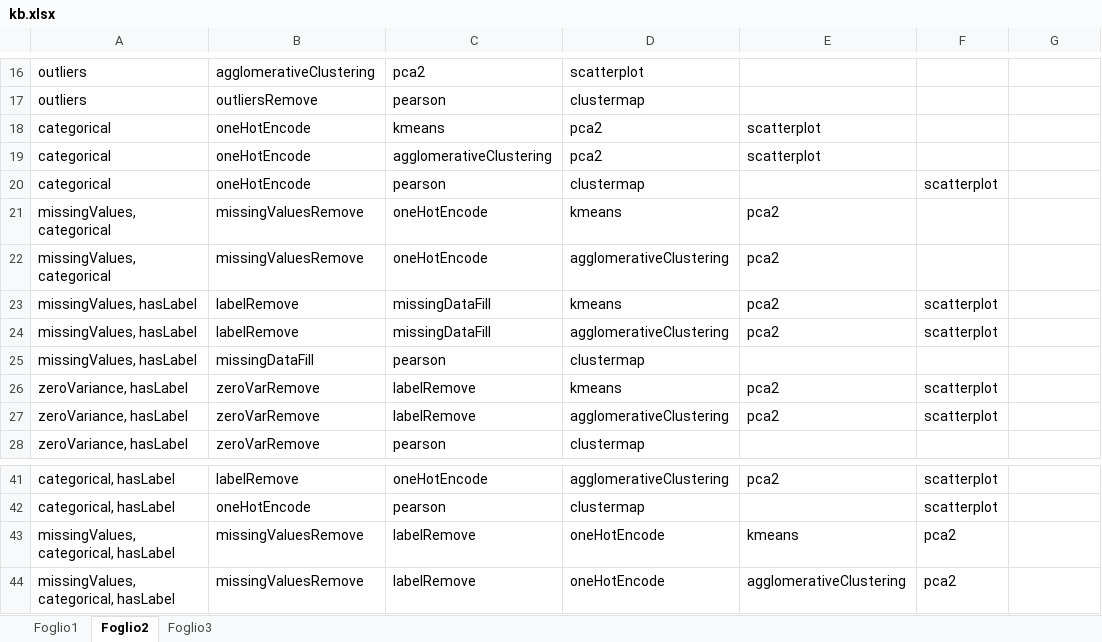
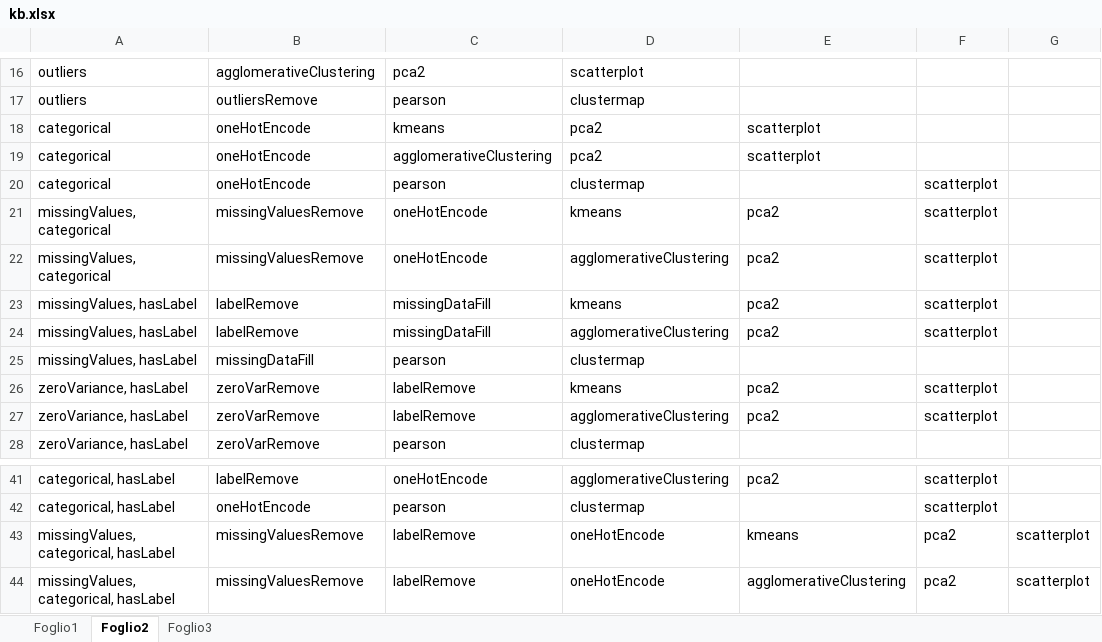
Before and after one commit to andrealesani/DSBot, an Excel workbook: DSBot/kb.xlsx, sheet Foglio2, drawn as a sheet; only a part is shown, gaps mark what is left out; values as stored, in another font and other column widths than the file's, no borders; the diff names each change by its address in the sheet, - before the commit and + after, or states it on an @@ line.

```diff
--- a/DSBot/kb.xlsx (sheet Foglio2)
+++ b/DSBot/kb.xlsx (sheet Foglio2)
-F21:F22: (empty)
+F21:F22: scatterplot
-G43:G44: (empty)
+G43:G44: scatterplot
```
Also changed, not shown: 8 other files.
